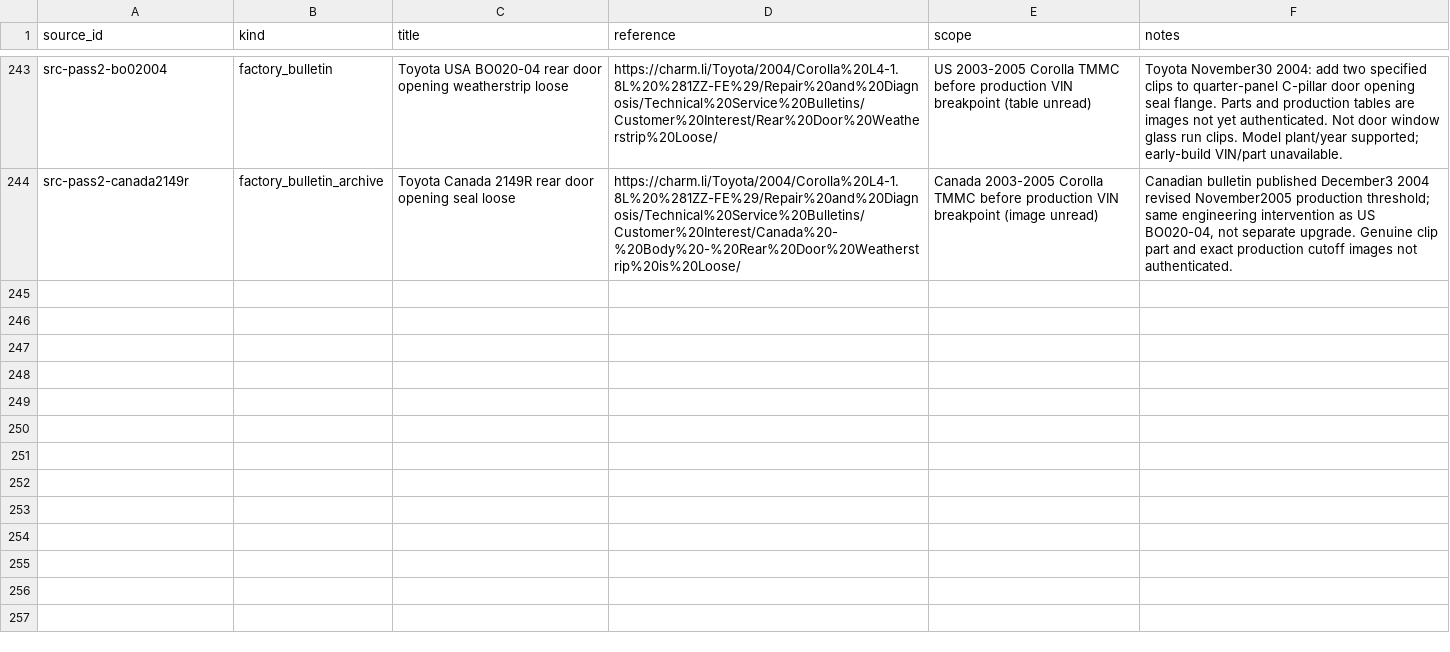
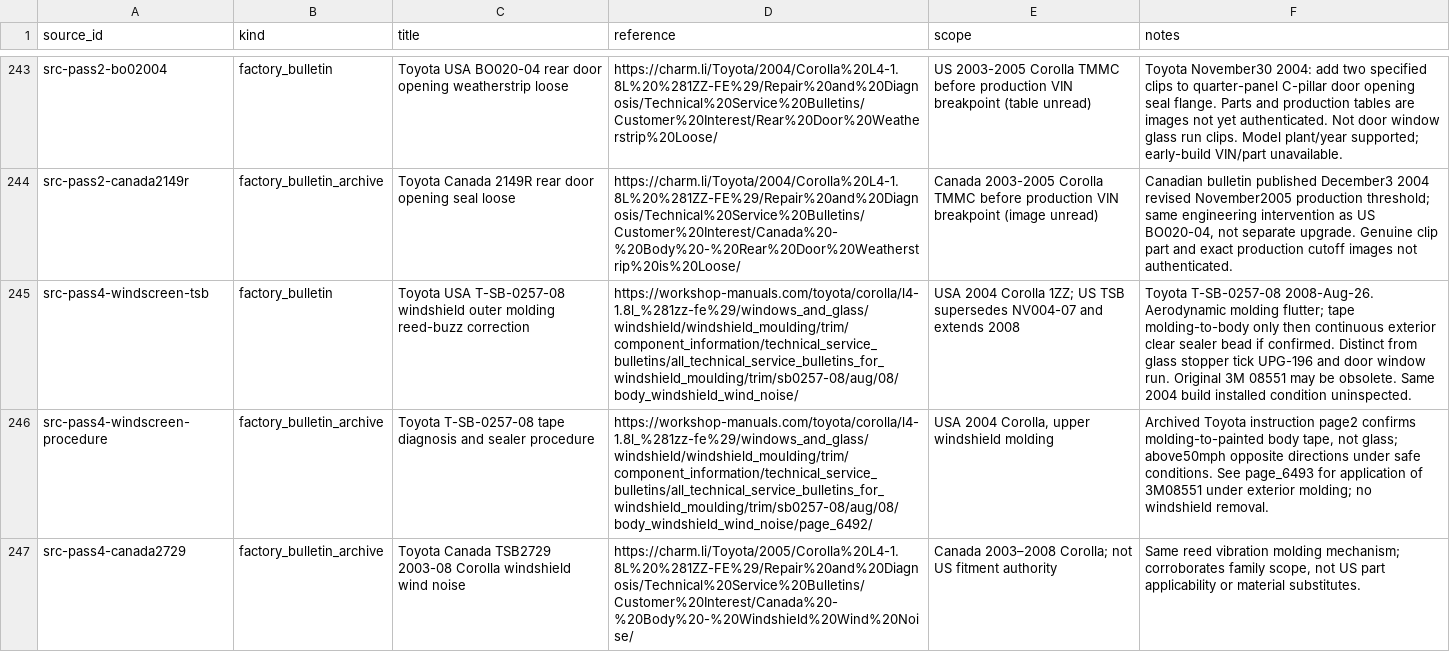
Before and after one commit to 79cbd8hmgj-wq/Felicity, a CSV file: database/sources.csv, drawn as a sheet; only a part is shown, gaps mark what is left out; the diff covers the shown part only; the diff names each change by its address in the sheet, - before the commit and + after, or states it on an @@ line.

Commit message:
research: add windshield factory remedy and owner evidence to database/sources.csv

```diff
--- a/database/sources.csv
+++ b/database/sources.csv
+row 245: src-pass4-windscreen-tsb | factory_bulletin | Toyota USA T-SB-0257-08 windshield outer molding reed-buzz correction | https://workshop-manuals.com/toyota/corolla/l4-1.8l_%281zz-fe%29/windows_and_glass/windshield/windshield_moulding/trim/component_information/technical_service_bulletins/all_technical_service_bulletins_for_windshield_moulding/trim/sb0257-08/aug/08/body_windshield_wind_noise/ | USA 2004 Corolla 1ZZ; US TSB supersedes NV004-07 and extends 2008 | Toyota T-SB-0257-08 2008-Aug-26. Aerodynamic molding flutter; tape molding-to-body only then continuous exterior clear sealer bead if confirmed. Distinct from glass stopper tick UPG-196 and door window run. Original 3M 08551 may be obsolete. Same 2004 build installed condition uninspected.
+row 246: src-pass4-windscreen-procedure | factory_bulletin_archive | Toyota T-SB-0257-08 tape diagnosis and sealer procedure | https://workshop-manuals.com/toyota/corolla/l4-1.8l_%281zz-fe%29/windows_and_glass/windshield/windshield_moulding/trim/component_information/technical_service_bulletins/all_technical_service_bulletins_for_windshield_moulding/trim/sb0257-08/aug/08/body_windshield_wind_noise/page_6492/ | USA 2004 Corolla, upper windshield molding | Archived Toyota instruction page2 confirms molding-to-painted body tape, not glass; above50mph opposite directions under safe conditions. See page_6493 for application of 3M08551 under exterior molding; no windshield removal.
+row 247: src-pass4-canada2729 | factory_bulletin_archive | Toyota Canada TSB2729 2003-08 Corolla windshield wind noise | https://charm.li/Toyota/2005/Corolla%20L4-1.8L%20%281ZZ-FE%29/Repair%20and%20Diagnosis/Technical%20Service%20Bulletins/Customer%20Interest/Canada%20-%20Body%20-%20Windshield%20Wind%20Noise/ | Canada 2003–2008 Corolla; not US fitment authority | Same reed vibration molding mechanism; corroborates family scope, not US part applicability or material substitutes.
```
Also changed, not shown: 3 added rows elsewhere in this file.
